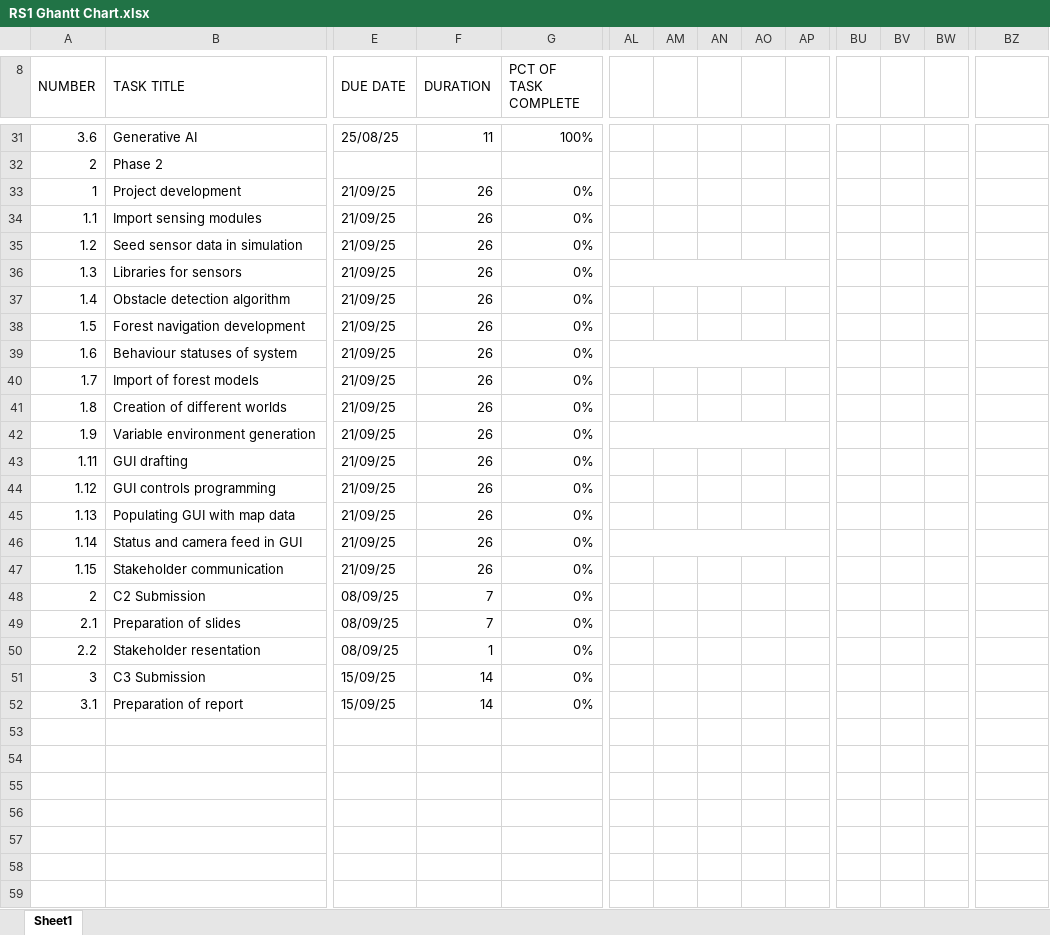
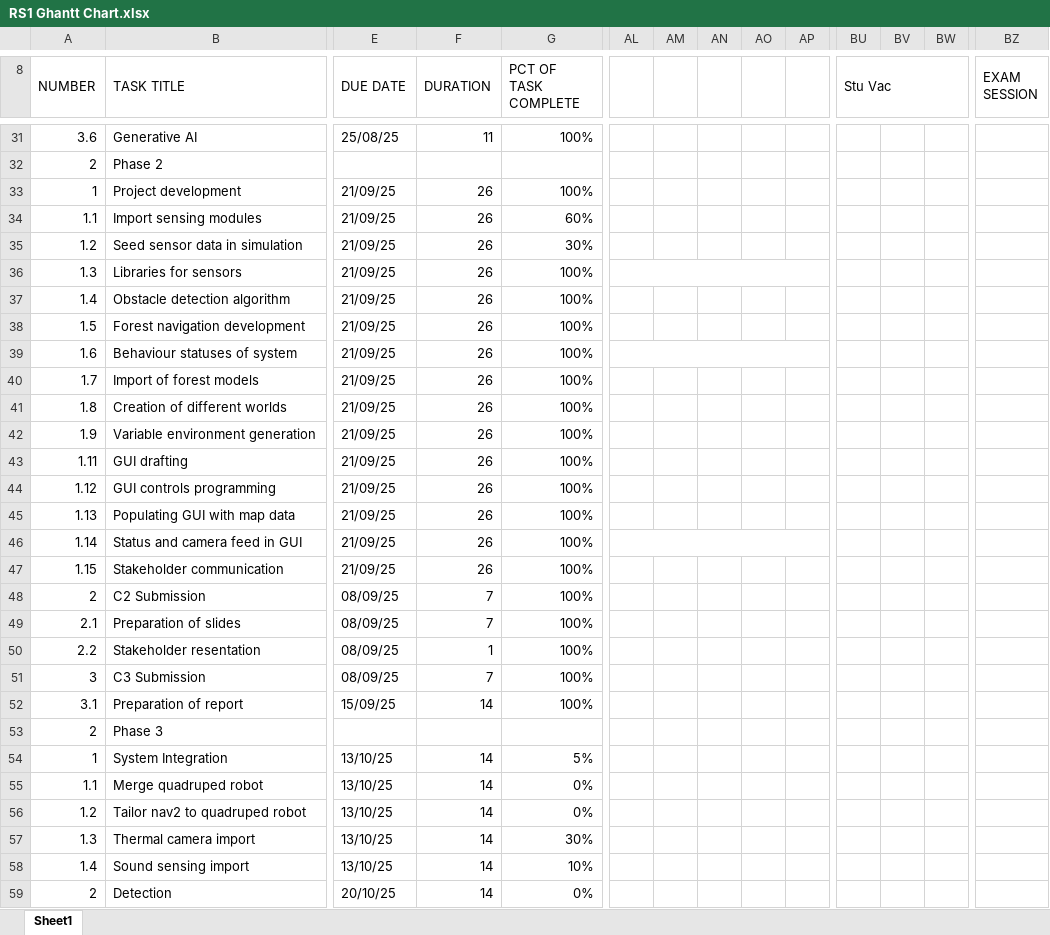
Before and after one commit to Nam2862003/PreyPath_RS1, an Excel workbook: RS1 Ghantt Chart.xlsx, sheet Sheet1, drawn as a sheet; only a part is shown, gaps mark what is left out; values as stored, in another font and other column widths than the file's, no cell formats; removed rows and columns are numbered as before the commit, all else as after; rows hold the shown columns only; the diff covers the shown part only; the diff names each change by its address in the sheet, - before the commit and + after, or states it on an @@ line.

Commit message:
Updated Gantt Chart

```diff
--- a/RS1 Ghantt Chart.xlsx (sheet Sheet1)
+++ b/RS1 Ghantt Chart.xlsx (sheet Sheet1)
-BU8: (empty)
+BU8: Stu Vac
+BU8:BY9 merged
-BZ8: (empty)
+BZ8: EXAM SESSION
+BZ8:CI8 merged
-G33 (PCT OF TASK COMPLETE): 0%
+G33 (PCT OF TASK COMPLETE): 100%
-G34 (PCT OF TASK COMPLETE): 0%
+G34 (PCT OF TASK COMPLETE): 60%
-G35 (PCT OF TASK COMPLETE): 0%
+G35 (PCT OF TASK COMPLETE): 30%
-G36:G52 (PCT OF TASK COMPLETE): 0%
+G36:G52 (PCT OF TASK COMPLETE): 100%
-AL42:AP42 merged
-E51 (DUE DATE): 15/09/25
+E51 (DUE DATE): 08/09/25
-F51 (DURATION): 14
+F51 (DURATION): 7
+row 53: 2 | Phase 3
+row 54: 1 | System Integration | 13/10/25 | 14 | 5%
+row 55: 1.1 | Merge quadruped robot | 13/10/25 | 14 | 0%
+row 56: 1.2 | Tailor nav2 to quadruped robot | 13/10/25 | 14 | 0%
+row 57: 1.3 | Thermal camera import | 13/10/25 | 14 | 30%
+row 58: 1.4 | Sound sensing import | 13/10/25 | 14 | 10%
+row 59: 2 | Detection | 20/10/25 | 14 | 0%
```
Also changed, not shown: 22 added rows, 17 edited cells and merged cells elsewhere in this sheet, cell formats, 1 other file.
